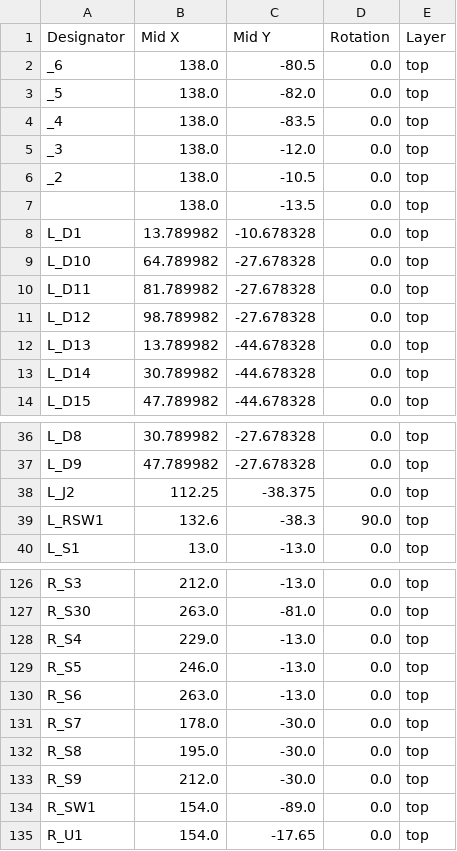
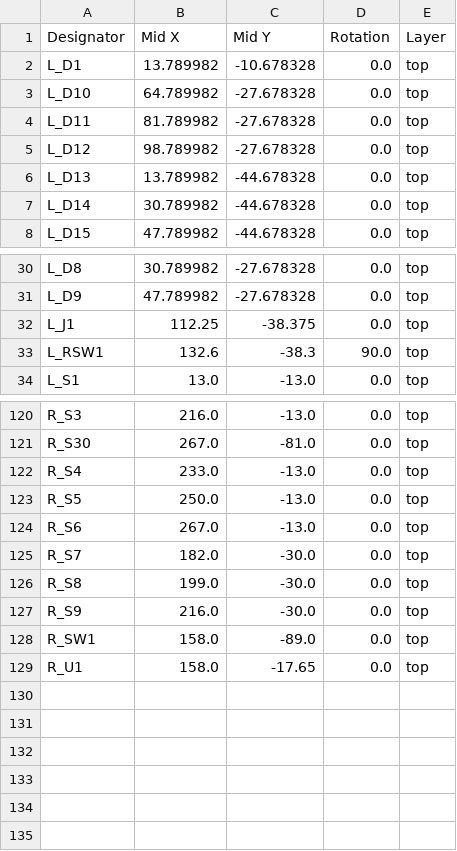
Before and after one commit to sebastiangraz/bayleaf, a CSV file: production/positions.csv, drawn as a sheet; only a part is shown, gaps mark what is left out; removed rows and columns are numbered as before the commit, all else as after; the diff covers the shown part only; the diff names each change by its address in the sheet, - before the commit and + after, or states it on an @@ line.

```diff
--- a/production/positions.csv
+++ b/production/positions.csv
-row 2: _6 | 138.0 | -80.5 | 0.0 | top
-row 3: _5 | 138.0 | -82.0 | 0.0 | top
-row 4: _4 | 138.0 | -83.5 | 0.0 | top
-row 5: _3 | 138.0 | -12.0 | 0.0 | top
-row 6: _2 | 138.0 | -10.5 | 0.0 | top
-row 7:  | 138.0 | -13.5 | 0.0 | top
-A32 (Designator): L_J2
+A32 (Designator): L_J1
-B120 (Mid X): 212.0
+B120 (Mid X): 216.0
-B121 (Mid X): 263.0
+B121 (Mid X): 267.0
-B122 (Mid X): 229.0
+B122 (Mid X): 233.0
-B123 (Mid X): 246.0
+B123 (Mid X): 250.0
-B124 (Mid X): 263.0
+B124 (Mid X): 267.0
-B125 (Mid X): 178.0
+B125 (Mid X): 182.0
-B126 (Mid X): 195.0
+B126 (Mid X): 199.0
-B127 (Mid X): 212.0
+B127 (Mid X): 216.0
-B128:B129 (Mid X): 154.0
+B128:B129 (Mid X): 158.0
```
Also changed, not shown: 54 edited cells elsewhere in this file, production/bom.csv, production/designators.csv, 11 other files.
